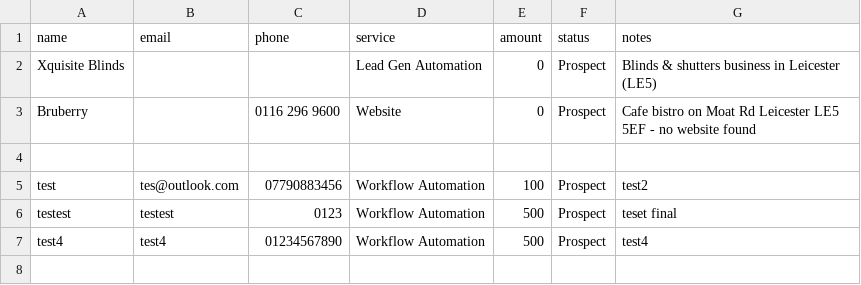
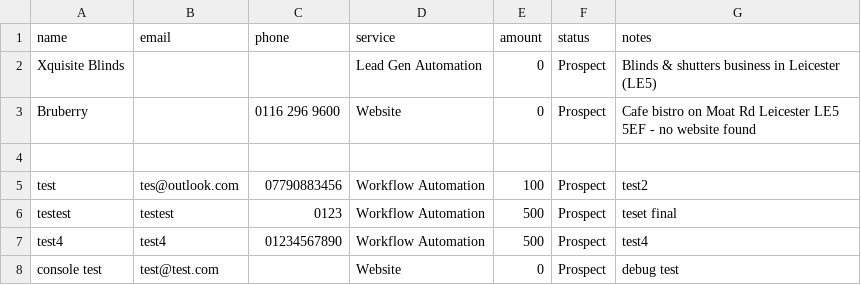
Before and after one commit to Zayaan777/freeup-crm, a CSV file: leads.csv, drawn as a sheet.

Commit message:
Add client: console test

```diff
--- a/leads.csv
+++ b/leads.csv
@@ -7 +7,2 @@ testest,testest,0123,Workflow Automation,500,Prospect,teset final
 test4,test4,01234567890,Workflow Automation,500,Prospect,test4
+console test,test@test.com,,Website,0,Prospect,debug test
```
